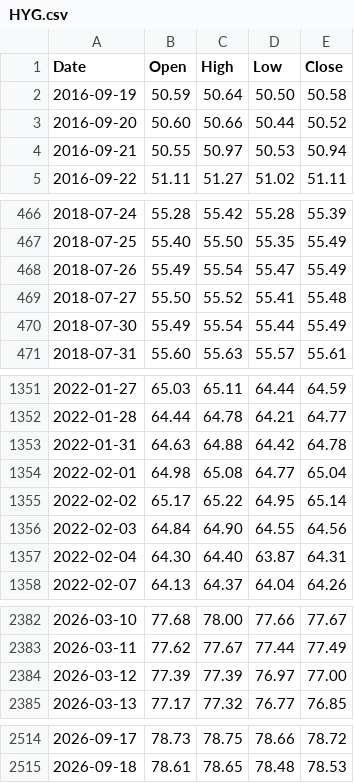
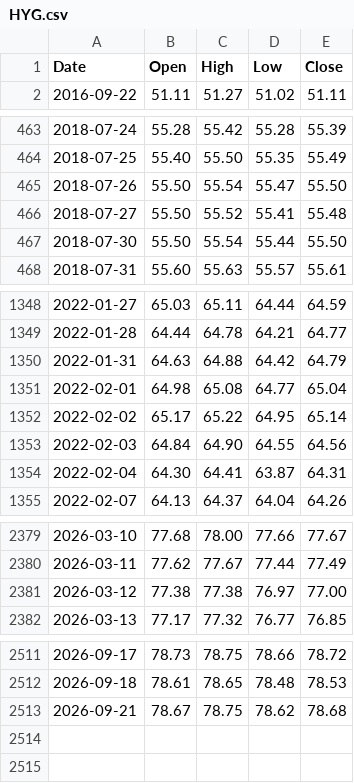
Before and after one commit to learn2lovenlaugh/SPYPredict, a CSV file: data/HYG.csv, drawn as a sheet; only a part is shown, gaps mark what is left out; the diff covers the shown part only.

```diff
--- a/data/HYG.csv
+++ b/data/HYG.csv
@@ -1,5 +1,2 @@
 Date,Open,High,Low,Close
-2016-09-19,50.59,50.64,50.50,50.58
-2016-09-20,50.60,50.66,50.44,50.52
-2016-09-21,50.55,50.97,50.53,50.94
 2016-09-22,51.11,51.27,51.02,51.11
@@ -467,5 +464,5 @@ Date,Open,High,Low,Close
 2018-07-25,55.40,55.50,55.35,55.49
-2018-07-26,55.49,55.54,55.47,55.49
+2018-07-26,55.50,55.54,55.47,55.50
 2018-07-27,55.50,55.52,55.41,55.48
-2018-07-30,55.49,55.54,55.44,55.49
+2018-07-30,55.50,55.54,55.44,55.50
 2018-07-31,55.60,55.63,55.57,55.61
@@ -1352,3 +1349,3 @@ Date,Open,High,Low,Close
 2022-01-28,64.44,64.78,64.21,64.77
-2022-01-31,64.63,64.88,64.42,64.78
+2022-01-31,64.63,64.88,64.42,64.79
 2022-02-01,64.98,65.08,64.77,65.04
@@ -1356,3 +1353,3 @@ Date,Open,High,Low,Close
 2022-02-03,64.84,64.90,64.55,64.56
-2022-02-04,64.30,64.40,63.87,64.31
+2022-02-04,64.30,64.41,63.87,64.31
 2022-02-07,64.13,64.37,64.04,64.26
@@ -2383,3 +2380,3 @@ Date,Open,High,Low,Close
 2026-03-11,77.62,77.67,77.44,77.49
-2026-03-12,77.39,77.39,76.97,77.00
+2026-03-12,77.38,77.38,76.97,77.00
 2026-03-13,77.17,77.32,76.77,76.85
@@ -2515 +2512,2 @@ Date,Open,High,Low,Close
 2026-09-18,78.61,78.65,78.48,78.53
+2026-09-21,78.67,78.75,78.62,78.68
```
Also changed, not shown: 8 edited cells elsewhere in this file, data/IEF.csv, data/RSP.csv, 6 other files.
